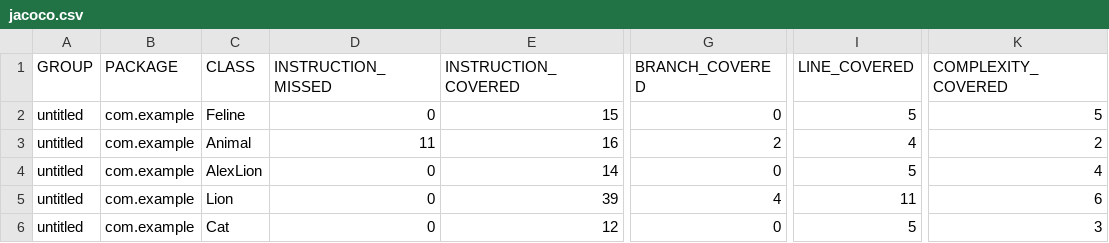
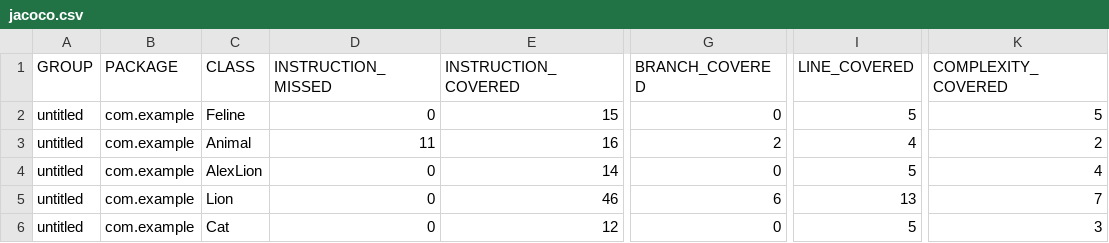
Before and after one commit to JulijaDoronina/qa_java, a CSV file: target/site/jacoco/jacoco.csv, drawn as a sheet; only a part is shown, gaps mark what is left out; the diff names each change by its address in the sheet, - before the commit and + after, or states it on an @@ line.

```diff
--- a/target/site/jacoco/jacoco.csv
+++ b/target/site/jacoco/jacoco.csv
-E5 (INSTRUCTION_COVERED): 39
+E5 (INSTRUCTION_COVERED): 46
-G5 (BRANCH_COVERED): 4
+G5 (BRANCH_COVERED): 6
-I5 (LINE_COVERED): 11
+I5 (LINE_COVERED): 13
-K5 (COMPLEXITY_COVERED): 6
+K5 (COMPLEXITY_COVERED): 7
```
Also changed, not shown: 10 other files.
